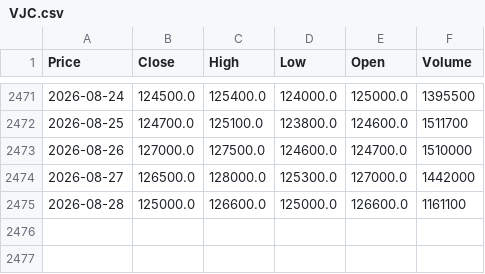
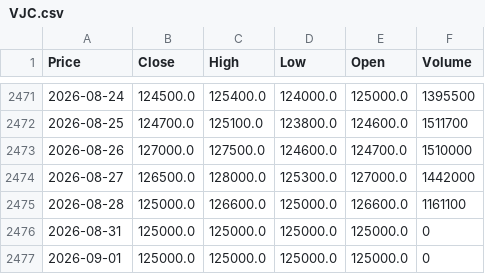
Before and after one commit to vuduc020600-bot/GitHub, a CSV file: data/VJC.csv, drawn as a sheet; only a part is shown, gaps mark what is left out; the diff names each change by its address in the sheet, - before the commit and + after, or states it on an @@ line.

```diff
--- a/data/VJC.csv
+++ b/data/VJC.csv
+row 2476: 2026-08-31 | 125000.0 | 125000.0 | 125000.0 | 125000.0 | 0
+row 2477: 2026-09-01 | 125000.0 | 125000.0 | 125000.0 | 125000.0 | 0
```
Also changed, not shown: data/ACB.csv, data/BID.csv, 52 other files.
